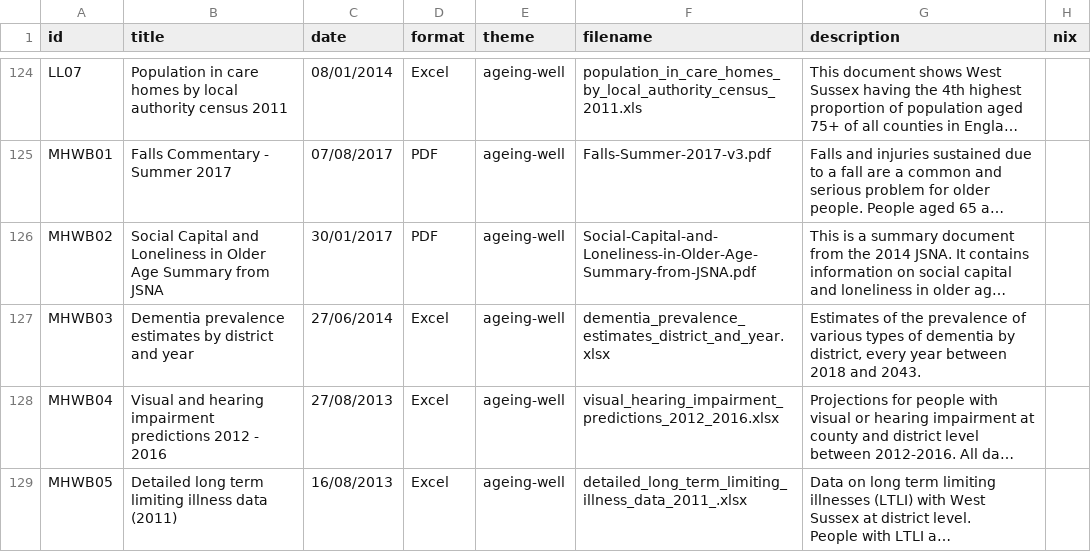
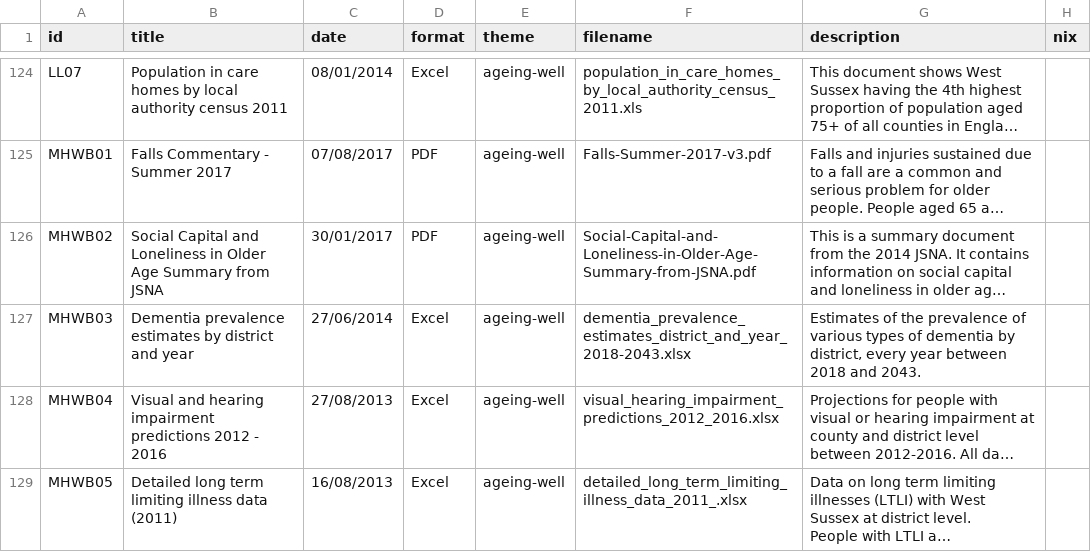
Before and after one commit to WS-JSNA/ws-jsna-netlify, a CSV file: _data/attachments.csv, drawn as a sheet; only a part is shown, gaps mark what is left out; long unchanged cells end in …; the diff names each change by its address in the sheet, - before the commit and + after, or states it on an @@ line.

Commit message:
Update attachments.csv

```diff
--- a/_data/attachments.csv
+++ b/_data/attachments.csv
-F127 (filename): dementia_prevalence_estimates_district_and_year.xlsx
+F127 (filename): dementia_prevalence_estimates_district_and_year_2018-2043.xlsx
```
